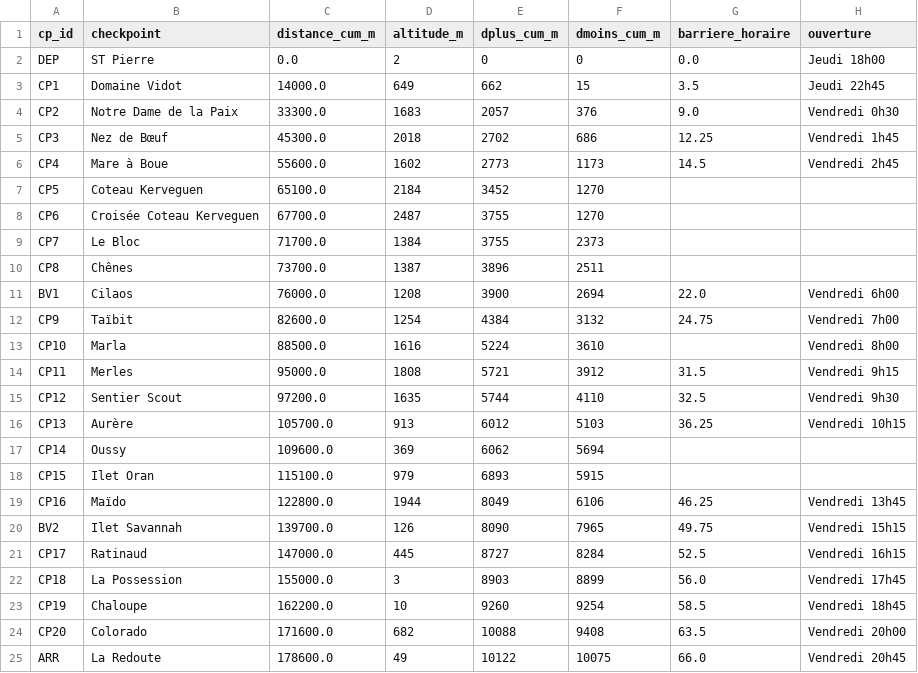
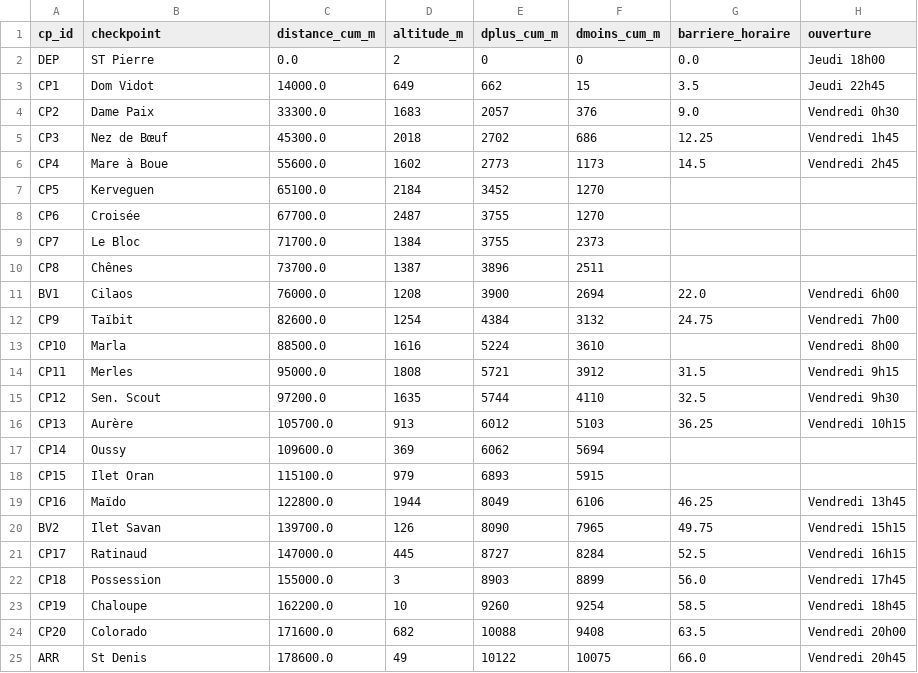
Before and after one commit to MagicTrailRun/TrailPacer2025, a CSV file: data/TrailPacer/grandraid-reunion-oxybol/GRR/checkpoints/detail_checkpoints_2025.csv, drawn as a sheet; only a part is shown; the diff names each change by its address in the sheet, - before the commit and + after, or states it on an @@ line.

Commit message:
improve table + add skezia

```diff
--- a/data/TrailPacer/grandraid-reunion-oxybol/GRR/checkpoints/detail_checkpoints_2025.csv
+++ b/data/TrailPacer/grandraid-reunion-oxybol/GRR/checkpoints/detail_checkpoints_2025.csv
-B3 (checkpoint): Domaine Vidot
+B3 (checkpoint): Dom Vidot
-B4 (checkpoint): Notre Dame de la Paix
+B4 (checkpoint): Dame Paix
-B7 (checkpoint): Coteau Kerveguen
+B7 (checkpoint): Kerveguen
-B8 (checkpoint): Croisée Coteau Kerveguen
+B8 (checkpoint): Croisée
-B15 (checkpoint): Sentier Scout
+B15 (checkpoint): Sen. Scout
-B20 (checkpoint): Ilet Savannah
+B20 (checkpoint): Ilet Savan
-B22 (checkpoint): La Possession
+B22 (checkpoint): Possession
-B25 (checkpoint): La Redoute
+B25 (checkpoint): St Denis
```
Also changed, not shown: data/TrailPacer/grandraid-reunion-oxybol/GRR/pred_pacing/pred_2025_vf.csv, 14 other files.
